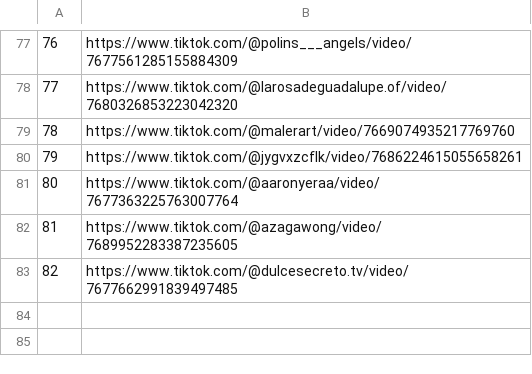
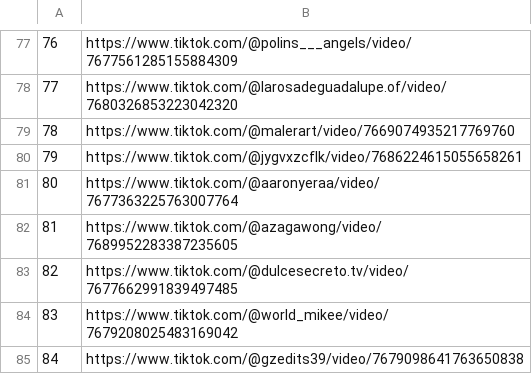
Before and after one commit to jesus18320/tiktok-viral-bot, a CSV file: videos_virales.csv, drawn as a sheet; only a part is shown, gaps mark what is left out; the diff names each change by its address in the sheet, - before the commit and + after, or states it on an @@ line.

```diff
--- a/videos_virales.csv
+++ b/videos_virales.csv
+row 84: 83 | https://www.tiktok.com/@world_mikee/video/7679208025483169042
+row 85: 84 | https://www.tiktok.com/@gzedits39/video/7679098641763650838
```
